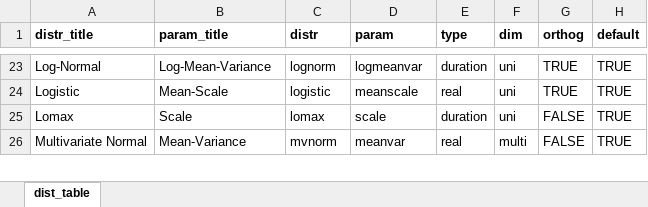
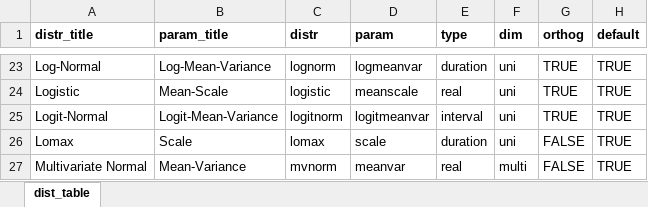
Before and after one commit to vladimirholy/gasmodel, an Excel workbook: data-raw/distr_table.xlsx, sheet dist_table, drawn as a sheet; only a part is shown, gaps mark what is left out; values as stored, in another font and other column widths than the file's, no borders; charts and pictures not drawn; the diff names each change by its address in the sheet, - before the commit and + after, or states it on an @@ line.

Commit message:
Adding the logit-normal distribution

```diff
--- a/data-raw/distr_table.xlsx (sheet dist_table)
+++ b/data-raw/distr_table.xlsx (sheet dist_table)
+row 25: Logit-Normal | Logit-Mean-Variance | logitnorm | logitmeanvar | interval | uni | TRUE | TRUE
```
Also changed, not shown: 3 other files.
